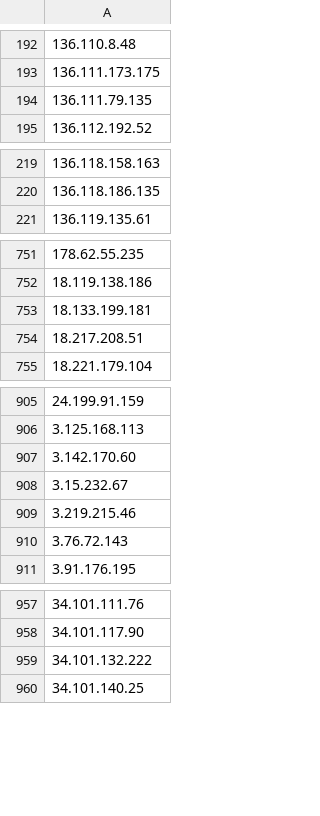
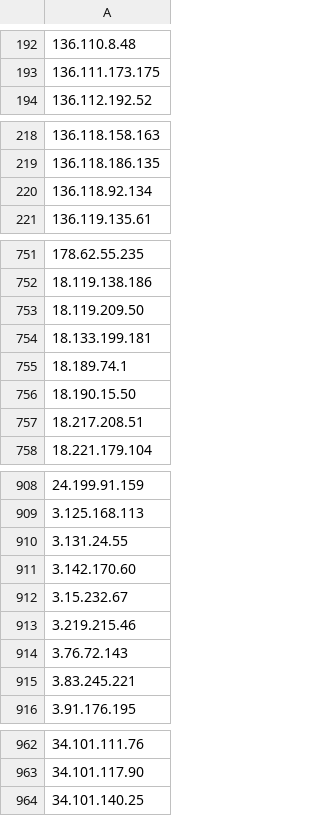
Before and after one commit to uic-soar/BlockLists, a CSV file: Manual_Blocked_IPs_list.csv, drawn as a sheet; only a part is shown, gaps mark what is left out; removed rows and columns are numbered as before the commit, all else as after; the diff covers the shown part only; the diff names each change by its address in the sheet, - before the commit and + after, or states it on an @@ line.

Commit message:
Sent via SOAR - 2026-05-28 14:48:34.369784+00

```diff
--- a/Manual_Blocked_IPs_list.csv
+++ b/Manual_Blocked_IPs_list.csv
-row 194: 136.111.79.135
+row 220: 136.118.92.134
+row 753: 18.119.209.50
+row 755: 18.189.74.1
+row 756: 18.190.15.50
+row 910: 3.131.24.55
+row 915: 3.83.245.221
-row 959: 34.101.132.222
```
Also changed, not shown: 3 added rows elsewhere in this file.
